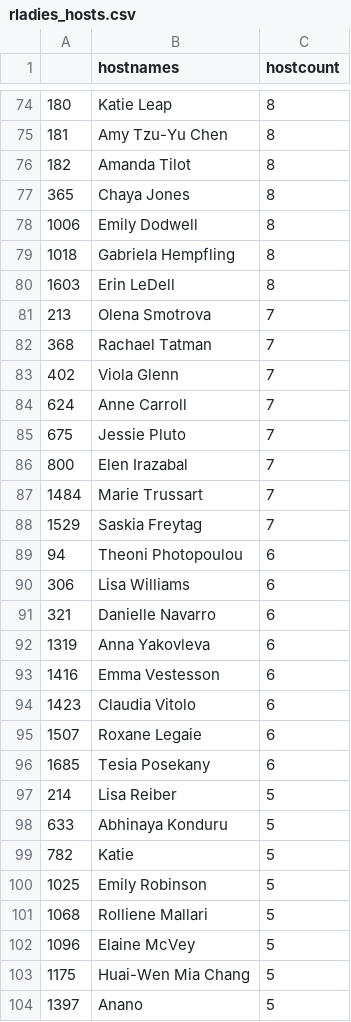
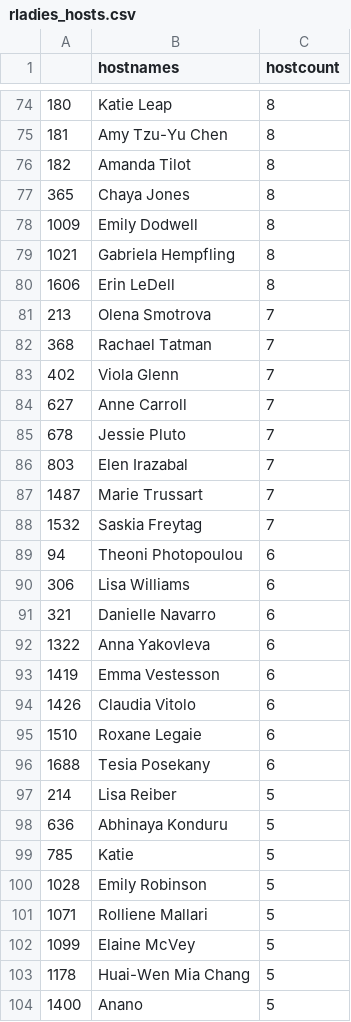
Before and after one commit to r-community/user-groups, a CSV file: docs/data/rladies_hosts.csv, drawn as a sheet; only a part is shown, gaps mark what is left out; the diff covers the shown part only.

```diff
--- a/docs/data/rladies_hosts.csv
+++ b/docs/data/rladies_hosts.csv
@@ -77,5 +77,5 @@
 "365","Chaya Jones",8
-"1006","Emily Dodwell",8
-"1018","Gabriela Hempfling",8
-"1603","Erin LeDell",8
+"1009","Emily Dodwell",8
+"1021","Gabriela Hempfling",8
+"1606","Erin LeDell",8
 "213","Olena Smotrova",7
@@ -83,7 +83,7 @@
 "402","Viola Glenn",7
-"624","Anne Carroll",7
-"675","Jessie Pluto",7
-"800","Elen Irazabal",7
-"1484","Marie Trussart",7
-"1529","Saskia Freytag",7
+"627","Anne Carroll",7
+"678","Jessie Pluto",7
+"803","Elen Irazabal",7
+"1487","Marie Trussart",7
+"1532","Saskia Freytag",7
 "94","Theoni Photopoulou",6
@@ -91,14 +91,14 @@
 "321","Danielle Navarro",6
-"1319","Anna Yakovleva",6
-"1416","Emma Vestesson",6
-"1423","Claudia Vitolo",6
-"1507","Roxane Legaie",6
-"1685","Tesia Posekany",6
+"1322","Anna Yakovleva",6
+"1419","Emma Vestesson",6
+"1426","Claudia Vitolo",6
+"1510","Roxane Legaie",6
+"1688","Tesia Posekany",6
 "214","Lisa Reiber",5
-"633","Abhinaya Konduru",5
-"782","Katie",5
-"1025","Emily Robinson ",5
-"1068","Rolliene Mallari",5
-"1096","Elaine McVey",5
-"1175","Huai-Wen Mia Chang",5
-"1397","Anano",5
+"636","Abhinaya Konduru",5
+"785","Katie",5
+"1028","Emily Robinson ",5
+"1071","Rolliene Mallari",5
+"1099","Elaine McVey",5
+"1178","Huai-Wen Mia Chang",5
+"1400","Anano",5
```
Also changed, not shown: 7 added rows, 7 removed rows and 128 edited cells elsewhere in this file, docs/data/rladies.csv, docs/data/rugs.csv, 4 other files.
